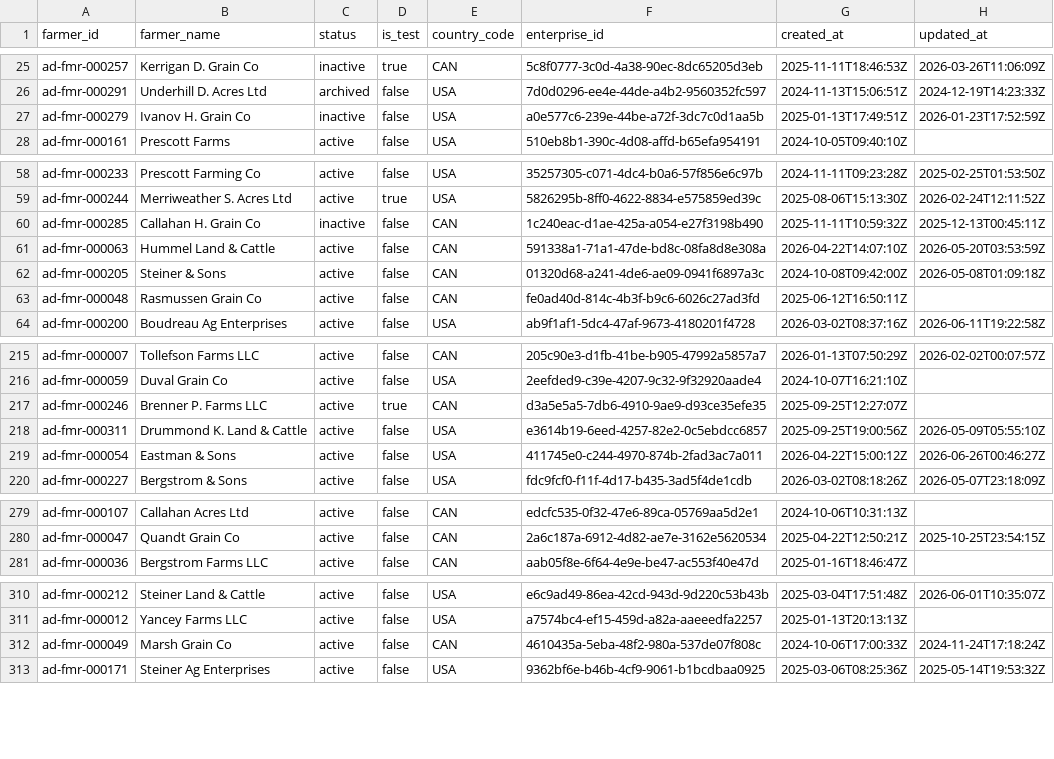
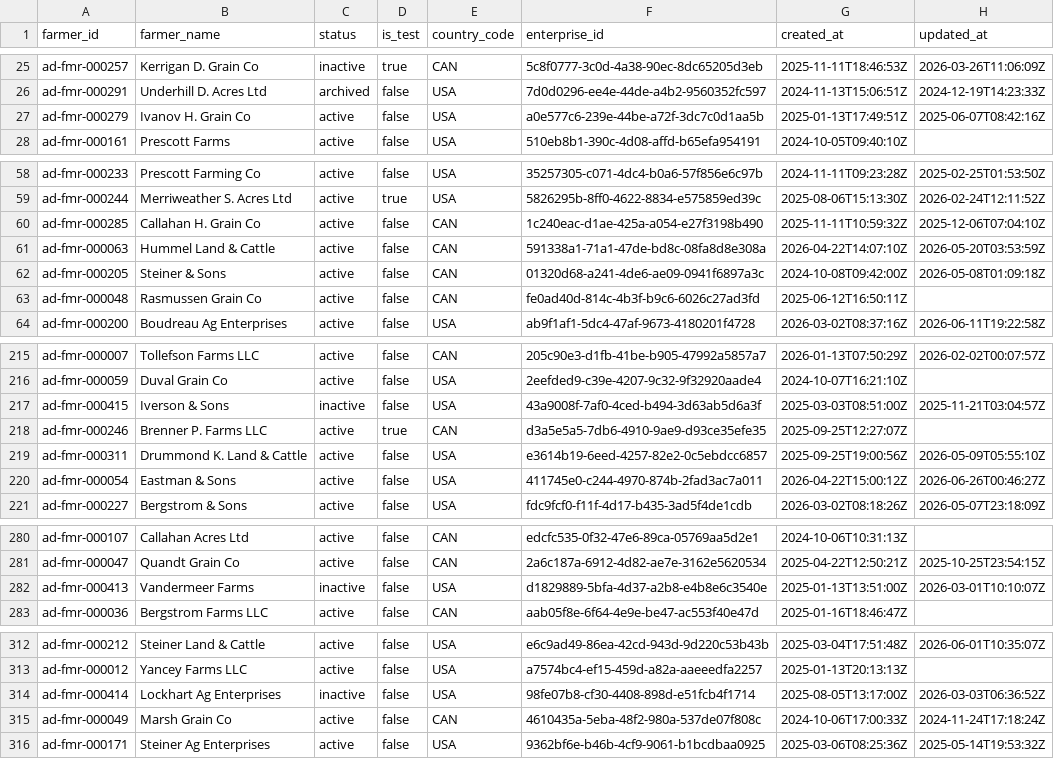
Before and after one commit to chapman-jon/AgTel, a CSV file: context/data/ad_farmers.csv, drawn as a sheet; only a part is shown, gaps mark what is left out; the diff covers the shown part only.

```diff
--- a/context/data/ad_farmers.csv
+++ b/context/data/ad_farmers.csv
@@ -26,3 +26,3 @@ ad-fmr-000257,Kerrigan D. Grain Co,inactive,true,CAN,5c8f0777-3c0d-4a38-90ec-8dc
 ad-fmr-000291,Underhill D. Acres Ltd,archived,false,USA,7d0d0296-ee4e-44de-a4b2-9560352fc597,2024-11-13T15:06:51Z,2024-12-19T14:23:33Z
-ad-fmr-000279,Ivanov H. Grain Co,inactive,false,USA,a0e577c6-239e-44be-a72f-3dc7c0d1aa5b,2025-01-13T17:49:51Z,2026-01-23T17:52:59Z
+ad-fmr-000279,Ivanov H. Grain Co,active,false,USA,a0e577c6-239e-44be-a72f-3dc7c0d1aa5b,2025-01-13T17:49:51Z,2025-06-07T08:42:16Z
 ad-fmr-000161,Prescott Farms,active,false,USA,510eb8b1-390c-4d08-affd-b65efa954191,2024-10-05T09:40:10Z,
@@ -59,3 +59,3 @@ ad-fmr-000233,Prescott Farming Co,active,false,USA,35257305-c071-4dc4-b0a6-57f85
 ad-fmr-000244,Merriweather S. Acres Ltd,active,true,USA,5826295b-8ff0-4622-8834-e575859ed39c,2025-08-06T15:13:30Z,2026-02-24T12:11:52Z
-ad-fmr-000285,Callahan H. Grain Co,inactive,false,CAN,1c240eac-d1ae-425a-a054-e27f3198b490,2025-11-11T10:59:32Z,2025-12-13T00:45:11Z
+ad-fmr-000285,Callahan H. Grain Co,active,false,CAN,1c240eac-d1ae-425a-a054-e27f3198b490,2025-11-11T10:59:32Z,2025-12-06T07:04:10Z
 ad-fmr-000063,Hummel Land & Cattle,active,false,CAN,591338a1-71a1-47de-bd8c-08fa8d8e308a,2026-04-22T14:07:10Z,2026-05-20T03:53:59Z
@@ -216,2 +216,3 @@ ad-fmr-000007,Tollefson Farms LLC,active,false,CAN,205c90e3-d1fb-41be-b905-47992
 ad-fmr-000059,Duval Grain Co,active,false,USA,2eefded9-c39e-4207-9c32-9f32920aade4,2024-10-07T16:21:10Z,
+ad-fmr-000415,Iverson & Sons,inactive,false,USA,43a9008f-7af0-4ced-b494-3d63ab5d6a3f,2025-03-03T08:51:00Z,2025-11-21T03:04:57Z
 ad-fmr-000246,Brenner P. Farms LLC,active,true,CAN,d3a5e5a5-7db6-4910-9ae9-d93ce35efe35,2025-09-25T12:27:07Z,
@@ -280,2 +281,3 @@ ad-fmr-000107,Callahan Acres Ltd,active,false,CAN,edcfc535-0f32-47e6-89ca-05769a
 ad-fmr-000047,Quandt Grain Co,active,false,CAN,2a6c187a-6912-4d82-ae7e-3162e5620534,2025-04-22T12:50:21Z,2025-10-25T23:54:15Z
+ad-fmr-000413,Vandermeer Farms,inactive,false,USA,d1829889-5bfa-4d37-a2b8-e4b8e6c3540e,2025-01-13T13:51:00Z,2026-03-01T10:10:07Z
 ad-fmr-000036,Bergstrom Farms LLC,active,false,CAN,aab05f8e-6f64-4e9e-be47-ac553f40e47d,2025-01-16T18:46:47Z,
@@ -311,2 +313,3 @@ ad-fmr-000212,Steiner Land & Cattle,active,false,USA,e6c9ad49-86ea-42cd-943d-9d2
 ad-fmr-000012,Yancey Farms LLC,active,false,USA,a7574bc4-ef15-459d-a82a-aaeeedfa2257,2025-01-13T20:13:13Z,
+ad-fmr-000414,Lockhart Ag Enterprises,inactive,false,USA,98fe07b8-cf30-4408-898d-e51fcb4f1714,2025-08-05T13:17:00Z,2026-03-03T06:36:52Z
 ad-fmr-000049,Marsh Grain Co,active,false,CAN,4610435a-5eba-48f2-980a-537de07f808c,2024-10-06T17:00:33Z,2024-11-24T17:18:24Z
```
Also changed, not shown: 4 edited cells elsewhere in this file, context/data/ad_fields.csv, context/data/bst_fields.csv, 19 other files.
